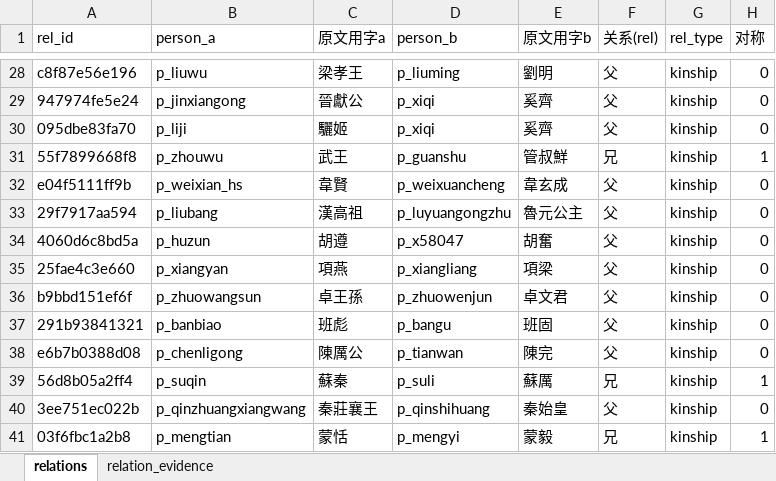
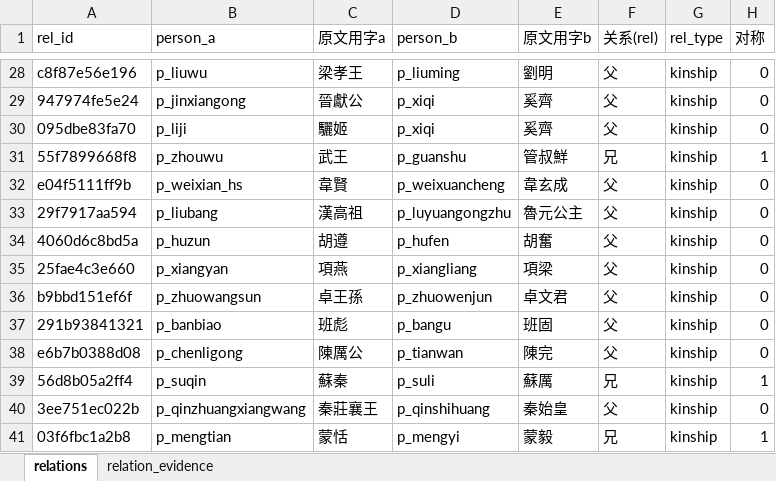
Before and after one commit to shinianshao/indexFore5History, an Excel workbook: workbook/relations.xlsx, sheet relations, drawn as a sheet; only a part is shown, gaps mark what is left out; values as stored, in another font and other column widths than the file's, no borders; the diff names each change by its address in the sheet, - before the commit and + after, or states it on an @@ line.

Commit message:
pid 语义化：613 个占位 pid 全改完（docs/30 §五 第 1 项）
取证推翻了两处悲观估计（docs/29 估「4h + 4h 且同名必须人工」）：
- 613 个占位 pid 的正名**全部唯一**（含占位 pid 的重名组 = 0）→ 全自动，不需人工
- 只有 **1 个**占位 pid 被 relations 引用 → relations.xlsx 几乎不用改
- pypinyin 本机已装
实际成本约 2h，同名合并（17 组）仍是独立一项。

命名规范（对齐现有 1,627 个语义化 pid）
- p_<全拼>，撞名加 _<朝代缩写>（sg/hs/hhs/js/zh）→ 再撞加数字
- 613 个里 66 个加了后缀

改动
- workbook/persons.xlsx 的 id 列 613 行（备份 persons.bak-20261002-212223.xlsx）
- workbook/relations.xlsx 的 person_a/person_b 1 处
  ⚠️ 不同步这一步会变悬空引用：apply_relations 照灌不误，只是关系图凭空少一条边
- 新增 pipeline/_probe_placeholder_pid.py（只读取证）
- 新增 pipeline/_rename_placeholder_pids.py（改名，默认预演，sheet 名自动探测）
- 新增断言 verify_p3 [12] pid 语义化·引用完整性 3 条

回归两红，都是改名引出的，收尾比改名本身还多
1. check_trad C 闸红 18 条：TRADNAME_EXCEPTIONS 里 9 条例外以 p_xNNNNN 作键，
   改名后同时触发「正名对账失效」+「例外表里的 X 已不再需要对账」。键跟着 pid 走。
2. verify.py「类传补齐人物不越书」红 1 条：嵇康在《漢書·古今人表》有 1 处命中，
   但命中串是**他的字「叔夜」**，正名零命中。古今人表是通表，收魏晉人本就合理。
   → 判据改为「正名口径」：实查 mentions.surface，正名参与才算越书，
     字面命中只作信息项打印（保留可追溯，不当失败）。

顺带记下的坑
- 「按 pid 索引的表」不止 relations.xlsx，check_trad 的例外表也是
- 快照 diff 盲区：批量改 pid 会把改名同时计进 added 与 pid_changed
  （实测报「新增 306」，按映射表核对全是改名，真正新增 0）
- verify.py 的 ROOT 是字符串，ROOT / "x" 直接 TypeError（MEMORY 早写过，又犯）

断言自证：改判据后故意把 5 处「叔夜」改成正名「嵇康」，断言如期变红并指出
「正名」越书，再 rebuild.py 重放撤销。

基线：verify.py 113/113、verify_p3 73/73、回归 10/10（192s）

```diff
--- a/workbook/relations.xlsx (sheet relations)
+++ b/workbook/relations.xlsx (sheet relations)
-D34 (person_b): p_x58047
+D34 (person_b): p_hufen
```
Also changed, not shown: workbook/overrides.xlsx, workbook/persons.xlsx, 9 other files.
